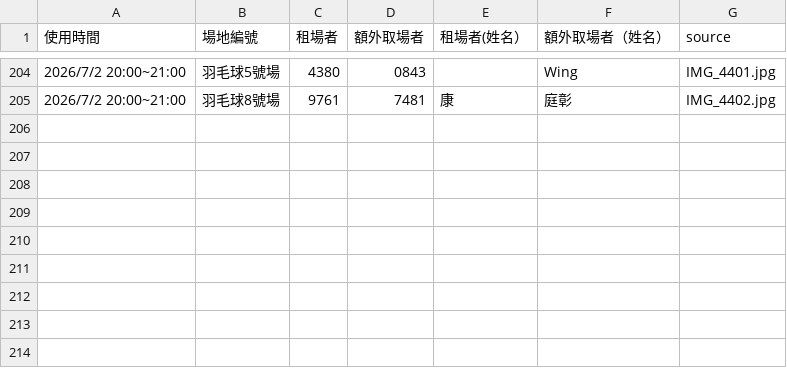
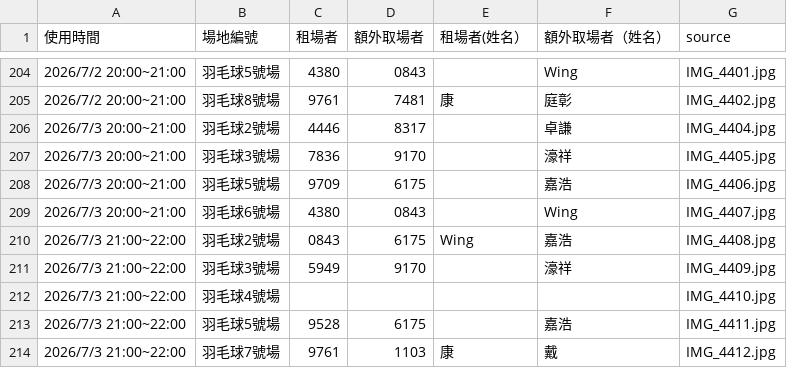
Before and after one commit to adidasracket-Lao/sports-court-booking, a CSV file: 場地租用資料.csv, drawn as a sheet; only a part is shown, gaps mark what is left out; the diff names each change by its address in the sheet, - before the commit and + after, or states it on an @@ line.

```diff
--- a/場地租用資料.csv
+++ b/場地租用資料.csv
+row 206: 2026/7/3 20:00~21:00 | 羽毛球2號場 | 4446 | 8317 |  | 卓謙 | IMG_4404.jpg
+row 207: 2026/7/3 20:00~21:00 | 羽毛球3號場 | 7836 | 9170 |  | 濠祥 | IMG_4405.jpg
+row 208: 2026/7/3 20:00~21:00 | 羽毛球5號場 | 9709 | 6175 |  | 嘉浩 | IMG_4406.jpg
+row 209: 2026/7/3 20:00~21:00 | 羽毛球6號場 | 4380 | 0843 |  | Wing | IMG_4407.jpg
+row 210: 2026/7/3 21:00~22:00 | 羽毛球2號場 | 0843 | 6175 | Wing | 嘉浩 | IMG_4408.jpg
+row 211: 2026/7/3 21:00~22:00 | 羽毛球3號場 | 5949 | 9170 |  | 濠祥 | IMG_4409.jpg
+row 212: 2026/7/3 21:00~22:00 | 羽毛球4號場 |  |  |  |  | IMG_4410.jpg
+row 213: 2026/7/3 21:00~22:00 | 羽毛球5號場 | 9528 | 6175 |  | 嘉浩 | IMG_4411.jpg
+row 214: 2026/7/3 21:00~22:00 | 羽毛球7號場 | 9761 | 1103 | 康 | 戴 | IMG_4412.jpg
```
Also changed, not shown: 10 other files.
